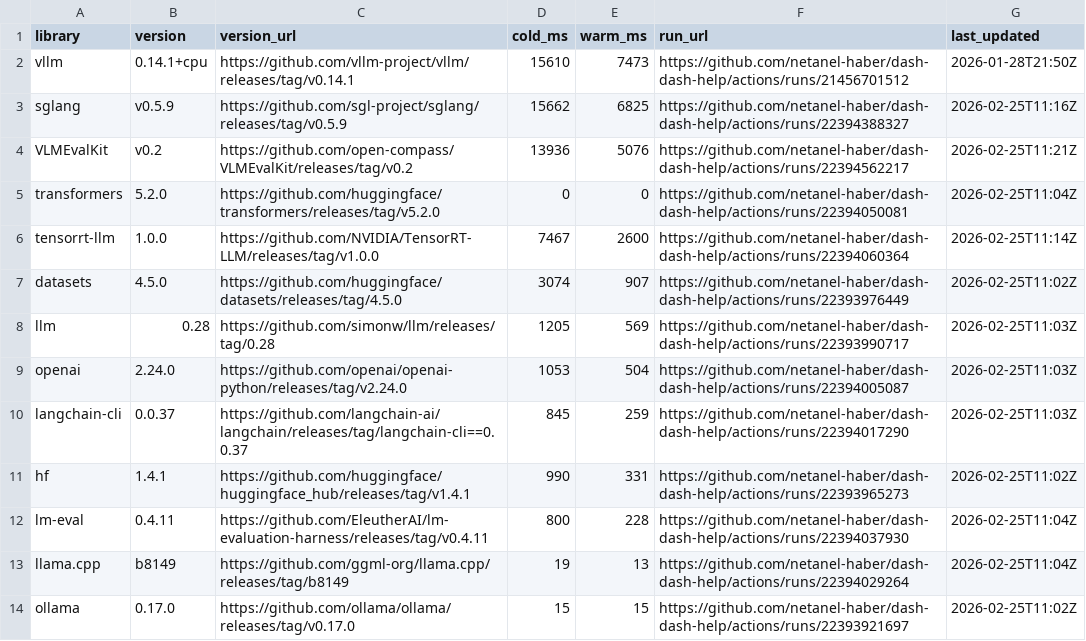
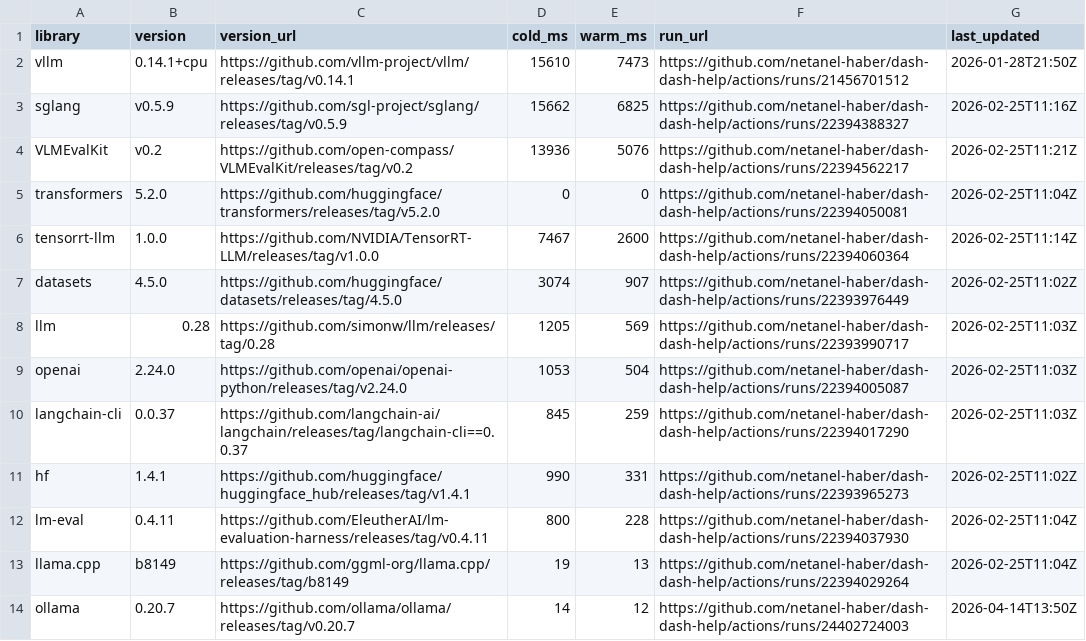
Before and after one commit to netanel-haber/dash-dash-help, a CSV file: measurements.csv, drawn as a sheet.

```diff
--- a/measurements.csv
+++ b/measurements.csv
@@ -13,2 +13,2 @@ lm-eval,0.4.11,https://github.com/EleutherAI/lm-evaluation-harness/releases/tag/
 llama.cpp,b8149,https://github.com/ggml-org/llama.cpp/releases/tag/b8149,19,13,https://github.com/netanel-haber/dash-dash-help/actions/runs/22394029264,2026-02-25T11:04Z
-ollama,0.17.0,https://github.com/ollama/ollama/releases/tag/v0.17.0,15,15,https://github.com/netanel-haber/dash-dash-help/actions/runs/22393921697,2026-02-25T11:02Z
+ollama,0.20.7,https://github.com/ollama/ollama/releases/tag/v0.20.7,14,12,https://github.com/netanel-haber/dash-dash-help/actions/runs/24402724003,2026-04-14T13:50Z
```
Also changed, not shown: 1 other file.
